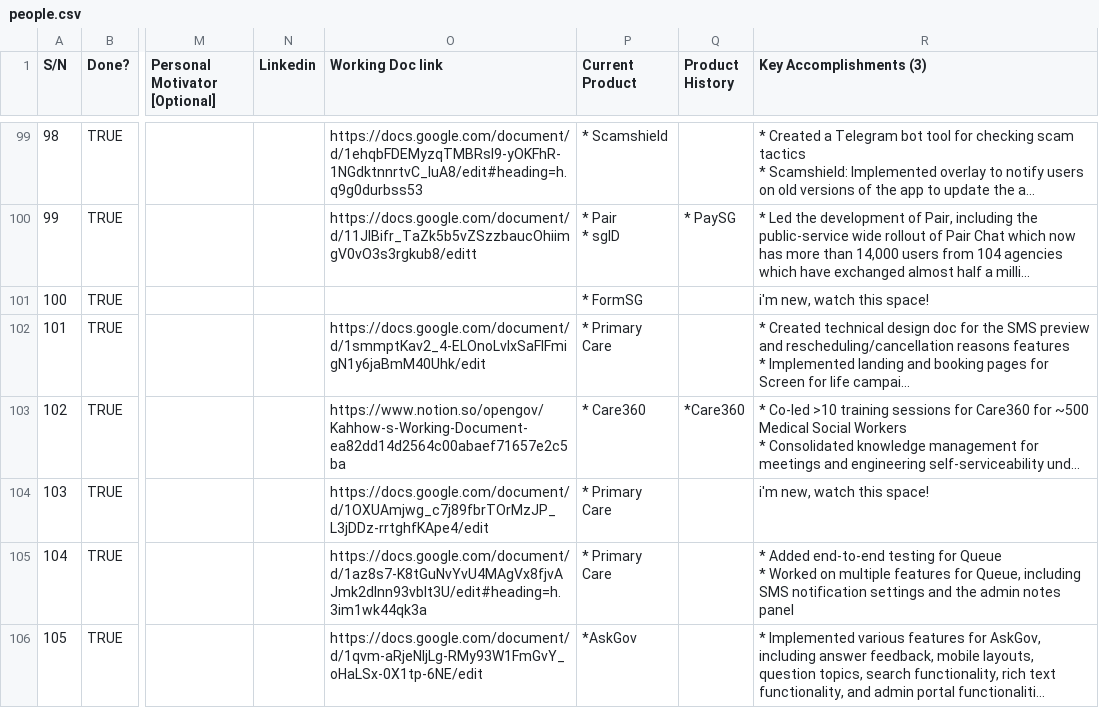
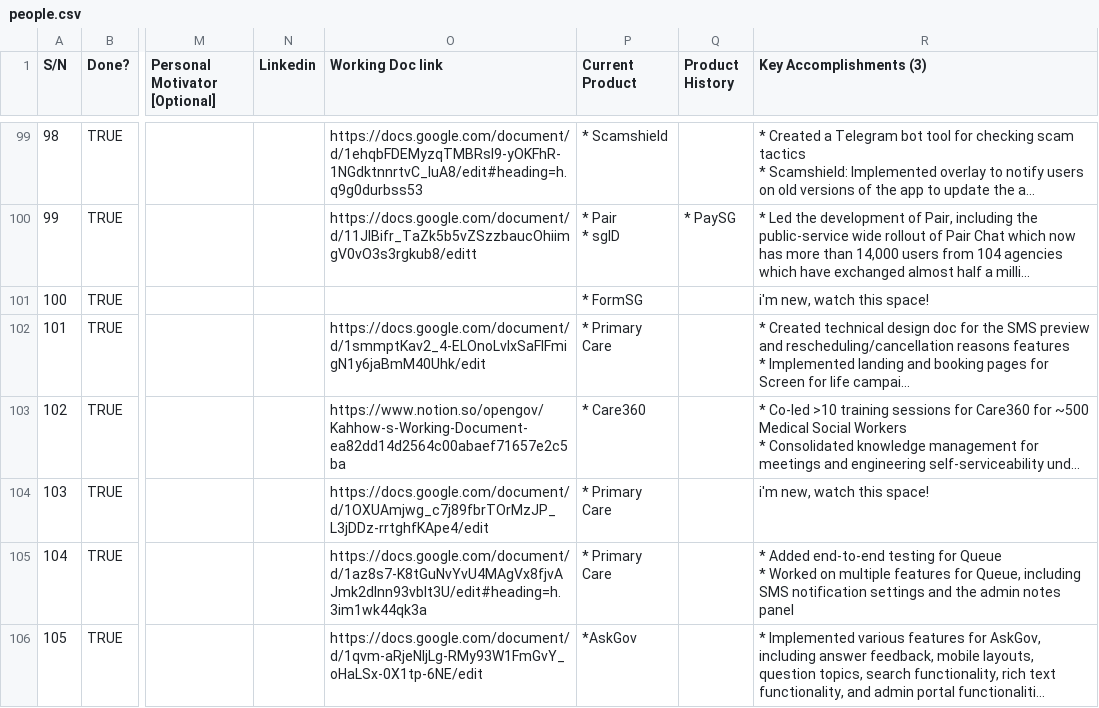
Before and after one commit to isomerpages/ogp, a CSV file: _about-us/people.csv, drawn as a sheet; only a part is shown, gaps mark what is left out; long unchanged cells end in …; the diff names each change by its address in the sheet, - before the commit and + after, or states it on an @@ line.

Commit message:
fix: remove duplicate current and past product

```diff
--- a/_about-us/people.csv
+++ b/_about-us/people.csv
-Q103 (Product History): *Care360
+Q103 (Product History): (empty)
```
Also changed, not shown: 1 other file.
